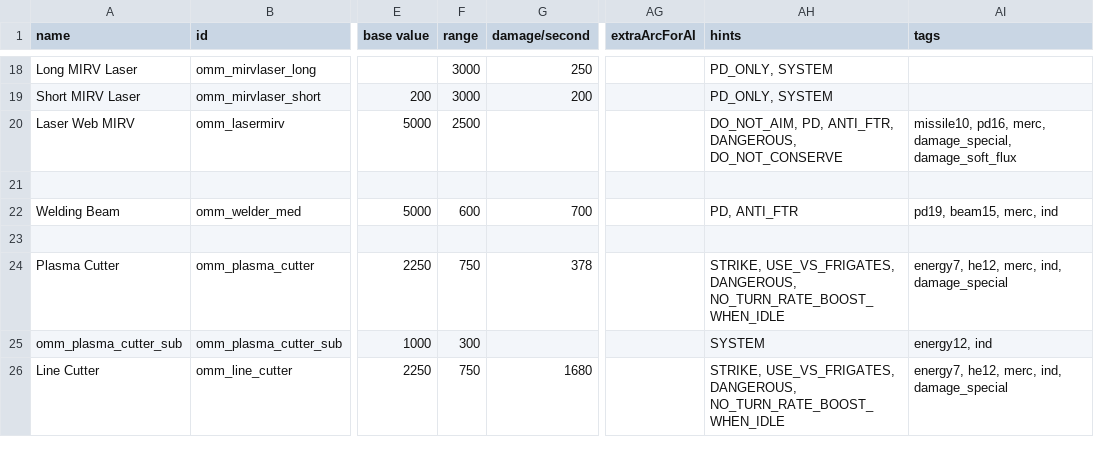
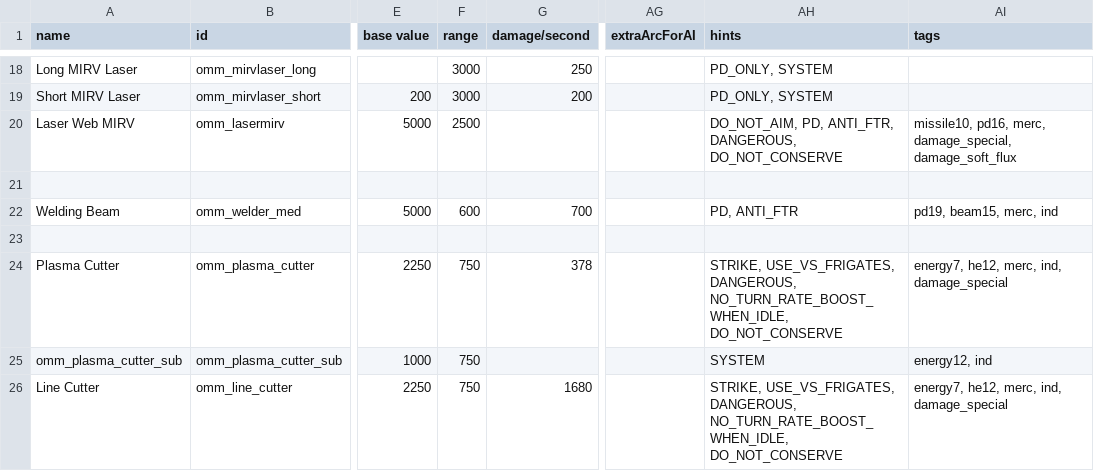
Before and after one commit to Tecrys/OrbitalManipulation-Maintenance, a CSV file: data/weapons/weapon_data.csv, drawn as a sheet; only a part is shown, gaps mark what is left out; the diff covers the shown part only; the diff names each change by its address in the sheet, - before the commit and + after, or states it on an @@ line.

```diff
--- a/data/weapons/weapon_data.csv
+++ b/data/weapons/weapon_data.csv
-AH24 (hints): …USE_VS_FRIGATES, DANGEROUS, NO_TURN_RATE_BOOST_WHEN_IDLE
+AH24 (hints): …USE_VS_FRIGATES, DANGEROUS, NO_TURN_RATE_BOOST_WHEN_IDLE, DO_NOT_CONSERVE
-F25 (range): 300
+F25 (range): 750
-AH26 (hints): …USE_VS_FRIGATES, DANGEROUS, NO_TURN_RATE_BOOST_WHEN_IDLE
+AH26 (hints): …USE_VS_FRIGATES, DANGEROUS, NO_TURN_RATE_BOOST_WHEN_IDLE, DO_NOT_CONSERVE
```
Also changed, not shown: 12 edited cells elsewhere in this file, data/hulls/ship_data.csv, data/shipsystems/ship_systems.csv, 31 other files.
